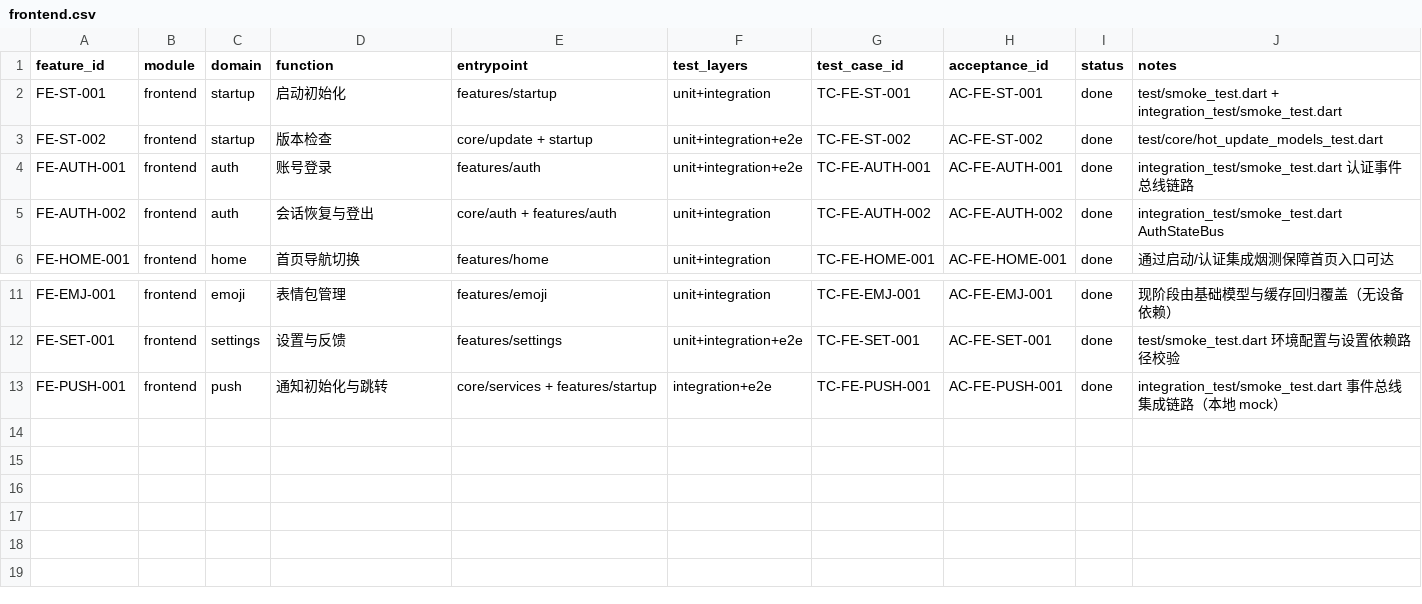
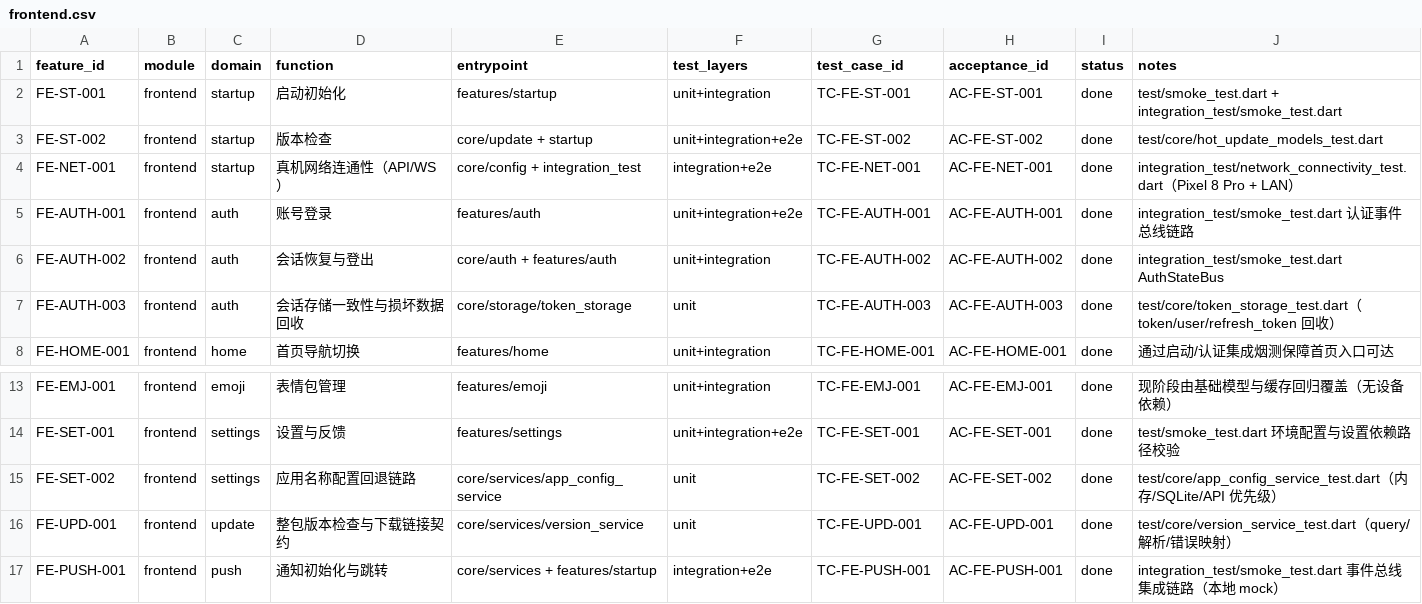
Before and after one commit to ZhcChen/redcode-im, a CSV file: docs/reference/testing/matrix/frontend.csv, drawn as a sheet; only a part is shown, gaps mark what is left out; the diff names each change by its address in the sheet, - before the commit and + after, or states it on an @@ line.

Commit message:
test(frontend): 补齐核心服务测试并完成真机回归

```diff
--- a/docs/reference/testing/matrix/frontend.csv
+++ b/docs/reference/testing/matrix/frontend.csv
+row 4: FE-NET-001 | frontend | startup | 真机网络连通性（API/WS） | core/config + integration_test | integration+e2e | TC-FE-NET-001 | AC-FE-NET-001 | done | integration_test/network_connectivity_test.dart（Pixel 8 Pro + LAN）
+row 7: FE-AUTH-003 | frontend | auth | 会话存储一致性与损坏数据回收 | core/storage/token_storage | unit | TC-FE-AUTH-003 | AC-FE-AUTH-003 | done | test/core/token_storage_test.dart（token/user/refresh_token 回收）
+row 15: FE-SET-002 | frontend | settings | 应用名称配置回退链路 | core/services/app_config_service | unit | TC-FE-SET-002 | AC-FE-SET-002 | done | test/core/app_config_service_test.dart（内存/SQLite/API 优先级）
+row 16: FE-UPD-001 | frontend | update | 整包版本检查与下载链接契约 | core/services/version_service | unit | TC-FE-UPD-001 | AC-FE-UPD-001 | done | test/core/version_service_test.dart（query/解析/错误映射）
```
Also changed, not shown: 8 other files.
